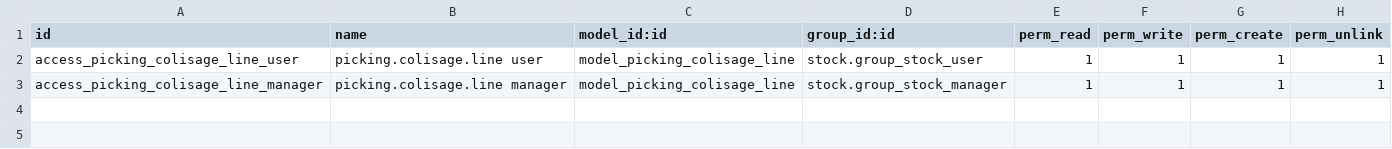
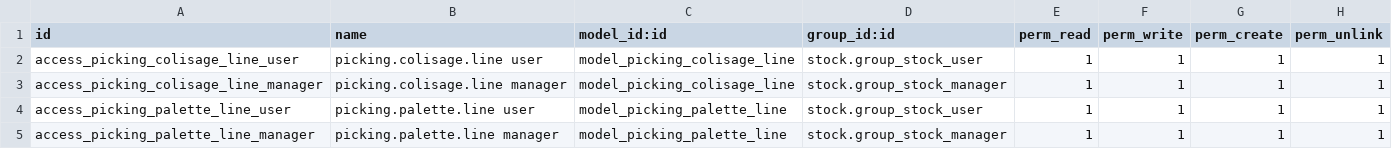
Before and after one commit to DAVSOR64/FMA, a CSV file: custom_delivery/security/ir.model.access.csv, drawn as a sheet; the diff names each change by its address in the sheet, - before the commit and + after, or states it on an @@ line.

```diff
--- a/custom_delivery/security/ir.model.access.csv
+++ b/custom_delivery/security/ir.model.access.csv
+row 4: access_picking_palette_line_user | picking.palette.line user | model_picking_palette_line | stock.group_stock_user | 1 | 1 | 1 | 1
+row 5: access_picking_palette_line_manager | picking.palette.line manager | model_picking_palette_line | stock.group_stock_manager | 1 | 1 | 1 | 1
```
Also changed, not shown: 4 other files.
